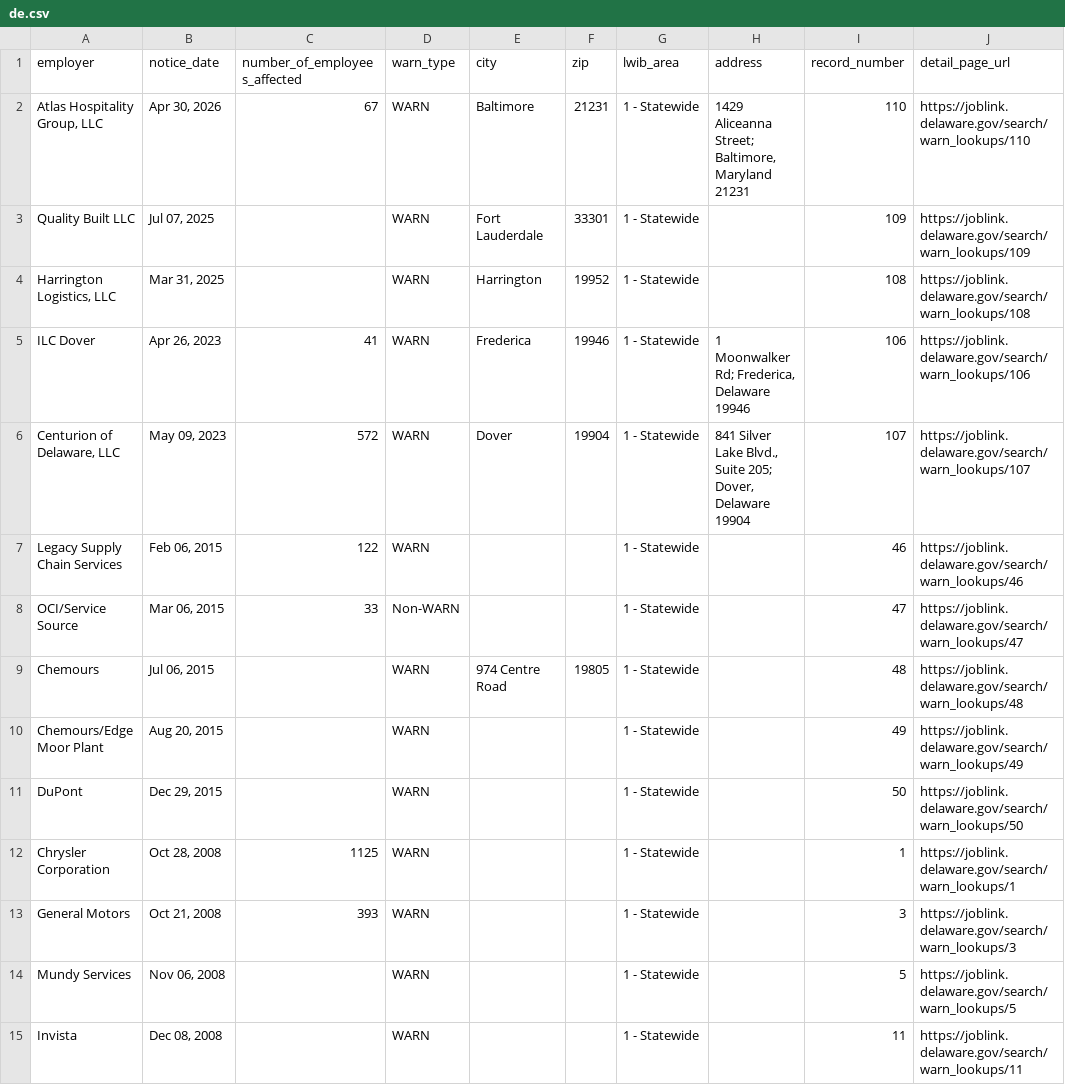
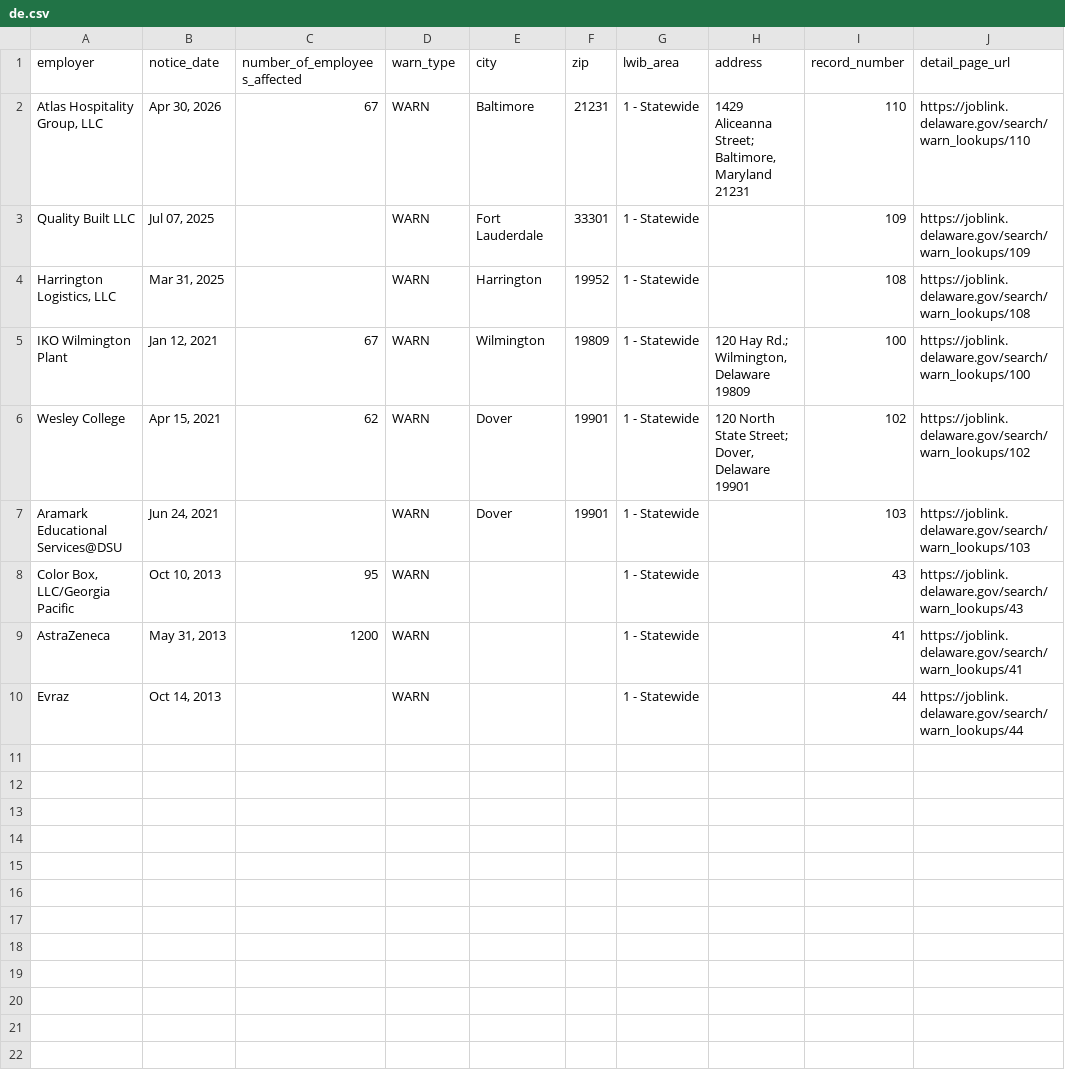
Before and after one commit to FTS-IE/github-actions-tut, a CSV file: data/de.csv, drawn as a sheet.

```diff
--- a/data/de.csv
+++ b/data/de.csv
@@ -4,12 +4,7 @@ Quality Built LLC,"Jul 07, 2025",,WARN,Fort Lauderdale,33301,1 - Statewide,,109,
 "Harrington Logistics, LLC","Mar 31, 2025",,WARN,Harrington,19952,1 - Statewide,,108,https://joblink.delaware.gov/search/warn_lookups/108
-ILC Dover,"Apr 26, 2023",41,WARN,Frederica,19946,1 - Statewide,"1 Moonwalker Rd; Frederica, Delaware 19946",106,https://joblink.delaware.gov/search/warn_lookups/106
-"Centurion of Delaware, LLC","May 09, 2023",572,WARN,Dover,19904,1 - Statewide,"841 Silver Lake Blvd., Suite 205; Dover, Delaware 19904",107,https://joblink.delaware.gov/search/warn_lookups/107
-Legacy Supply Chain Services,"Feb 06, 2015",122,WARN,,,1 - Statewide,,46,https://joblink.delaware.gov/search/warn_lookups/46
-OCI/Service Source,"Mar 06, 2015",33,Non-WARN,,,1 - Statewide,,47,https://joblink.delaware.gov/search/warn_lookups/47
-Chemours,"Jul 06, 2015",,WARN,974 Centre Road,19805,1 - Statewide,,48,https://joblink.delaware.gov/search/warn_lookups/48
-Chemours/Edge Moor Plant,"Aug 20, 2015",,WARN,,,1 - Statewide,,49,https://joblink.delaware.gov/search/warn_lookups/49
-DuPont,"Dec 29, 2015",,WARN,,,1 - Statewide,,50,https://joblink.delaware.gov/search/warn_lookups/50
-Chrysler Corporation,"Oct 28, 2008",1125,WARN,,,1 - Statewide,,1,https://joblink.delaware.gov/search/warn_lookups/1
-General Motors,"Oct 21, 2008",393,WARN,,,1 - Statewide,,3,https://joblink.delaware.gov/search/warn_lookups/3
-Mundy Services,"Nov 06, 2008",,WARN,,,1 - Statewide,,5,https://joblink.delaware.gov/search/warn_lookups/5
-Invista,"Dec 08, 2008",,WARN,,,1 - Statewide,,11,https://joblink.delaware.gov/search/warn_lookups/11
+IKO Wilmington Plant,"Jan 12, 2021",67,WARN,Wilmington,19809,1 - Statewide,"120 Hay Rd.; Wilmington, Delaware 19809",100,https://joblink.delaware.gov/search/warn_lookups/100
+Wesley College,"Apr 15, 2021",62,WARN,Dover,19901,1 - Statewide,"120 North State Street; Dover, Delaware 19901",102,https://joblink.delaware.gov/search/warn_lookups/102
+Aramark Educational Services@DSU,"Jun 24, 2021",,WARN,Dover,19901,1 - Statewide,,103,https://joblink.delaware.gov/search/warn_lookups/103
+"Color Box, LLC/Georgia Pacific","Oct 10, 2013",95,WARN,,,1 - Statewide,,43,https://joblink.delaware.gov/search/warn_lookups/43
+AstraZeneca,"May 31, 2013",1200,WARN,,,1 - Statewide,,41,https://joblink.delaware.gov/search/warn_lookups/41
+Evraz,"Oct 14, 2013",,WARN,,,1 - Statewide,,44,https://joblink.delaware.gov/search/warn_lookups/44
```
Also changed, not shown: data/ks.csv, data/me.csv, 5 other files.
